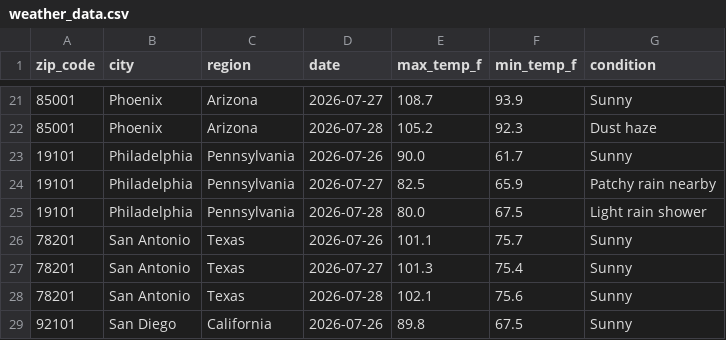
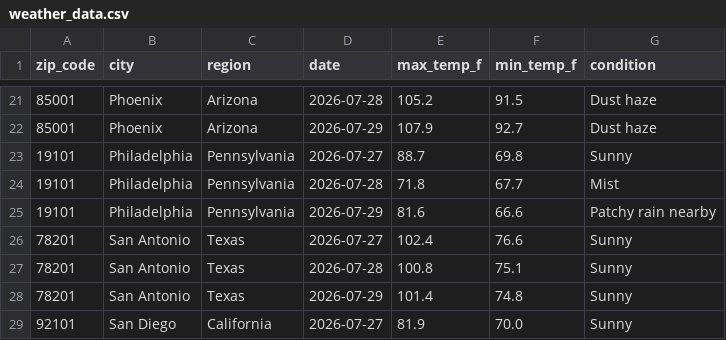
Before and after one commit to djain2905/weather-api-pipeline, a CSV file: weather_data.csv, drawn as a sheet; only a part is shown, gaps mark what is left out; the diff covers the shown part only.

```diff
--- a/weather_data.csv
+++ b/weather_data.csv
@@ -21,9 +21,9 @@ zip_code,city,region,date,max_temp_f,min_temp_f,condition
-85001,Phoenix,Arizona,2026-07-27,108.7,93.9,Sunny
-85001,Phoenix,Arizona,2026-07-28,105.2,92.3,Dust haze
-19101,Philadelphia,Pennsylvania,2026-07-26,90.0,61.7,Sunny
-19101,Philadelphia,Pennsylvania,2026-07-27,82.5,65.9,Patchy rain nearby
-19101,Philadelphia,Pennsylvania,2026-07-28,80.0,67.5,Light rain shower
-78201,San Antonio,Texas,2026-07-26,101.1,75.7,Sunny
-78201,San Antonio,Texas,2026-07-27,101.3,75.4,Sunny
-78201,San Antonio,Texas,2026-07-28,102.1,75.6,Sunny
-92101,San Diego,California,2026-07-26,89.8,67.5,Sunny
+85001,Phoenix,Arizona,2026-07-28,105.2,91.5,Dust haze
+85001,Phoenix,Arizona,2026-07-29,107.9,92.7,Dust haze
+19101,Philadelphia,Pennsylvania,2026-07-27,88.7,69.8,Sunny
+19101,Philadelphia,Pennsylvania,2026-07-28,71.8,67.7,Mist
+19101,Philadelphia,Pennsylvania,2026-07-29,81.6,66.6,Patchy rain nearby
+78201,San Antonio,Texas,2026-07-27,102.4,76.6,Sunny
+78201,San Antonio,Texas,2026-07-28,100.8,75.1,Sunny
+78201,San Antonio,Texas,2026-07-29,101.4,74.8,Sunny
+92101,San Diego,California,2026-07-27,81.9,70.0,Sunny
```
Also changed, not shown: 158 edited cells elsewhere in this file.
